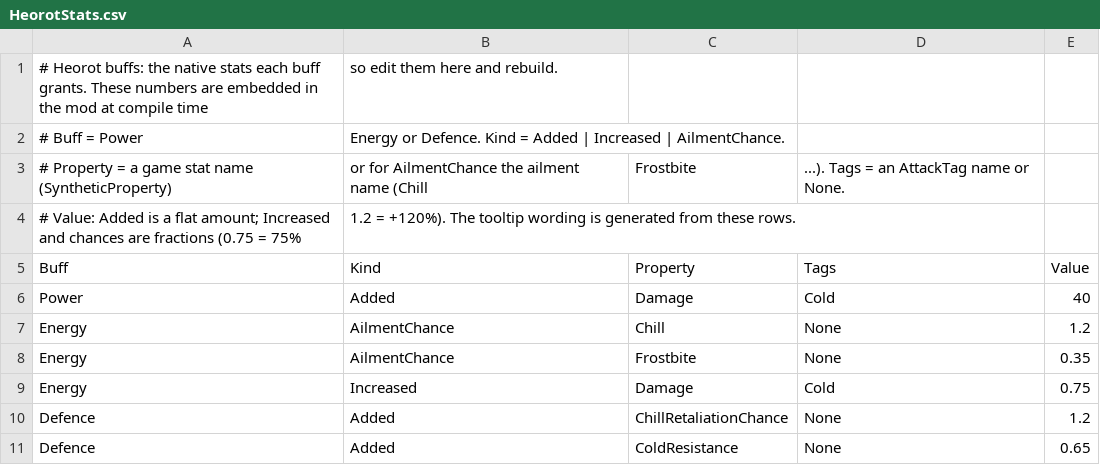
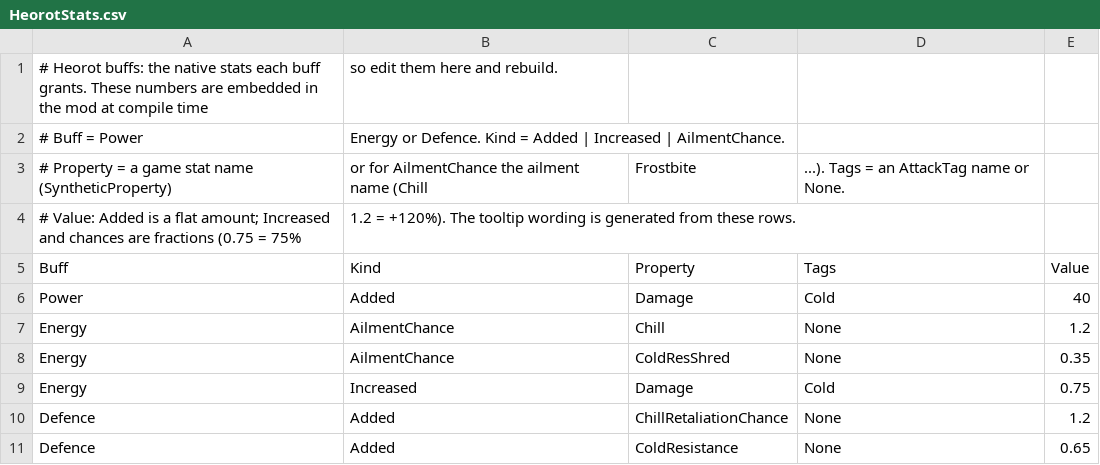
Before and after one commit to HyphenHook/LastEpoch_Mods, a CSV file: LastEpoch_Hud/Data/HeorotStats.csv, drawn as a sheet.

```diff
--- a/LastEpoch_Hud/Data/HeorotStats.csv
+++ b/LastEpoch_Hud/Data/HeorotStats.csv
@@ -7,3 +7,3 @@ Power,Added,Damage,Cold,40
 Energy,AilmentChance,Chill,None,1.2
-Energy,AilmentChance,Frostbite,None,0.35
+Energy,AilmentChance,ColdResShred,None,0.35
 Energy,Increased,Damage,Cold,0.75
```
Also changed, not shown: LastEpoch_Hud/Data/CraftingNumbers.csv, 58 other files.
